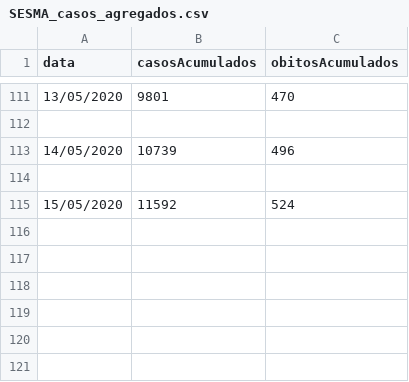
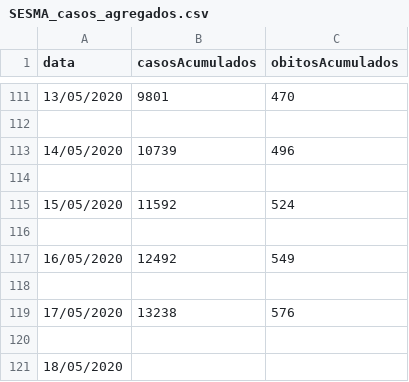
Before and after one commit to lucaseosilva/covid19-ma, a CSV file: SESMA_casos_agregados.csv, drawn as a sheet; only a part is shown, gaps mark what is left out.

Commit message:
Update SESMA_casos_agregados.csv

```diff
--- a/SESMA_casos_agregados.csv
+++ b/SESMA_casos_agregados.csv
@@ -115 +115,7 @@ data,casosAcumulados,obitosAcumulados
 15/05/2020,11592,524
+
+16/05/2020,12492,549
+
+17/05/2020,13238,576
+
+18/05/2020,,
```
